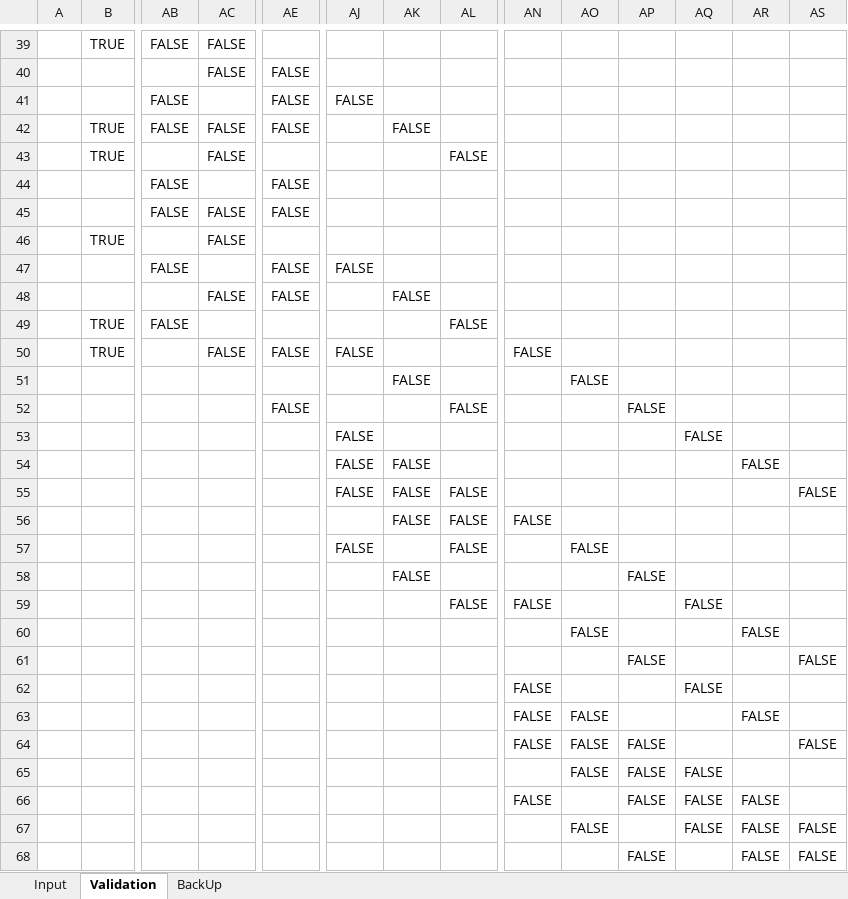
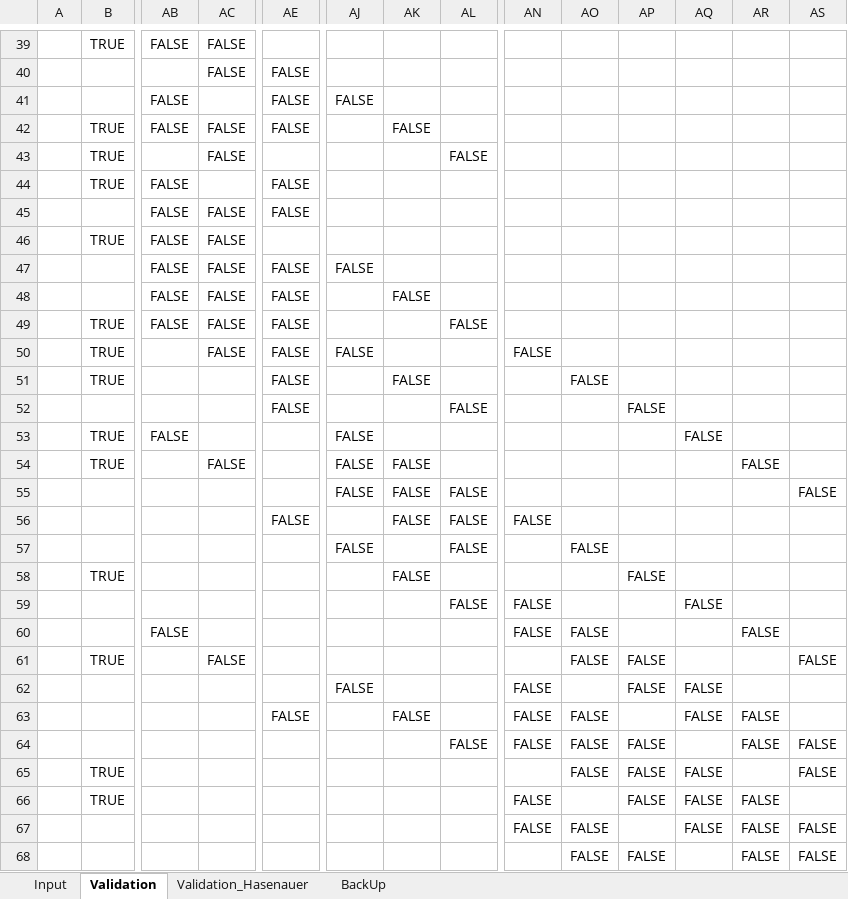
Before and after one commit to LeaSeep/MetaDataFormat, an Excel workbook: Input/ExcelBased/MetaData_Input_Example_v1.1_Cliva.xlsm, sheet Validation, drawn as a sheet; only a part is shown, gaps mark what is left out; values as stored, in another font and other column widths than the file's, no borders; removed rows and columns are numbered as before the commit, all else as after; rows hold the shown columns only; the diff covers the shown part only; the diff names each change by its address in the sheet, - before the commit and + after, or states it on an @@ line.

```diff
--- a/Input/ExcelBased/MetaData_Input_Example_v1.1_Cliva.xlsm (sheet Validation)
+++ b/Input/ExcelBased/MetaData_Input_Example_v1.1_Cliva.xlsm (sheet Validation)
+sheet tab: Validation_Hasenauer
-B44: (empty)
+B44: TRUE
-AB46: (empty)
+AB46: FALSE
-AC47: (empty)
+AC47: FALSE
-AB48: (empty)
+AB48: FALSE
-AC49: (empty)
+AC49: FALSE
-AE49: (empty)
+AE49: FALSE
-B51: (empty)
+B51: TRUE
-AE51: (empty)
+AE51: FALSE
-B53:B54: (empty)
+B53:B54: TRUE
-AB53: (empty)
+AB53: FALSE
-AC54: (empty)
+AC54: FALSE
-AE56: (empty)
+AE56: FALSE
-B58: (empty)
+B58: TRUE
-AB60: (empty)
+AB60: FALSE
-AN60: (empty)
+AN60: FALSE
-row 61:  |  |  |  |  |  |  |  |  |  | FALSE |  |  | FALSE
+row 61:  | TRUE |  | FALSE |  |  |  |  |  | FALSE | FALSE |  |  | FALSE
-AJ62: (empty)
+AJ62: FALSE
-AP62: (empty)
+AP62: FALSE
-AE63: (empty)
+AE63: FALSE
-AK63: (empty)
+AK63: FALSE
-AQ63: (empty)
+AQ63: FALSE
-AL64: (empty)
+AL64: FALSE
-AR64: (empty)
+AR64: FALSE
-B65:B66: (empty)
+B65:B66: TRUE
-AS65: (empty)
+AS65: FALSE
-AN67: (empty)
+AN67: FALSE
-AO68: (empty)
+AO68: FALSE
```
Also changed, not shown: 24 added rows, 4 removed rows, 2 moved rows and 37 edited cells elsewhere in this sheet, sheet Input, formulas that keep their value, charts or pictures.
